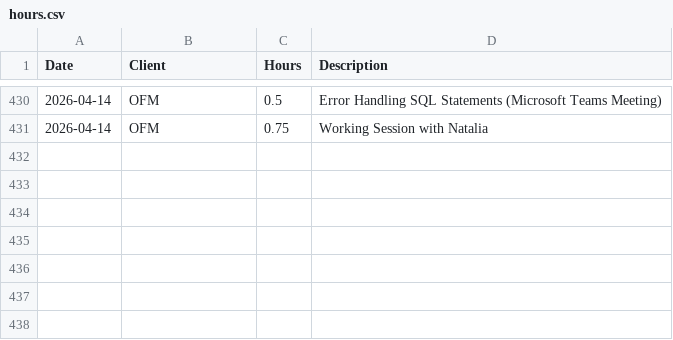
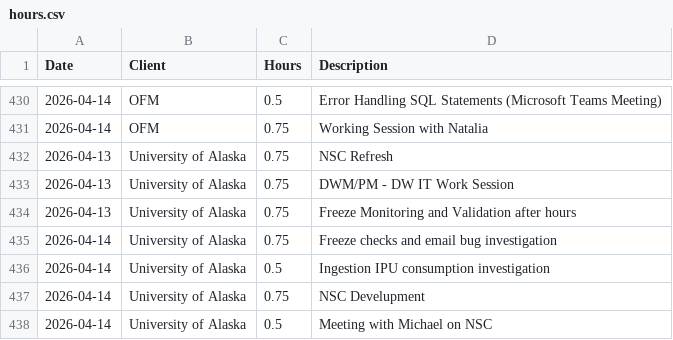
Before and after one commit to cole-nash-plante/hours_app, a CSV file: data/hours.csv, drawn as a sheet; only a part is shown, gaps mark what is left out.

Commit message:
Entered hours for University of Alaska

```diff
--- a/data/hours.csv
+++ b/data/hours.csv
@@ -431 +431,8 @@ Date,Client,Hours,Description
 2026-04-14,OFM,0.75,Working Session with Natalia
+2026-04-13,University of Alaska,0.75,NSC Refresh
+2026-04-13,University of Alaska,0.75,DWM/PM - DW IT Work Session
+2026-04-13,University of Alaska,0.75,Freeze Monitoring and Validation after hours
+2026-04-14,University of Alaska,0.75,Freeze checks and email bug investigation
+2026-04-14,University of Alaska,0.5,Ingestion IPU consumption investigation
+2026-04-14,University of Alaska,0.75,NSC Develupment
+2026-04-14,University of Alaska,0.5,Meeting with Michael on NSC
```
